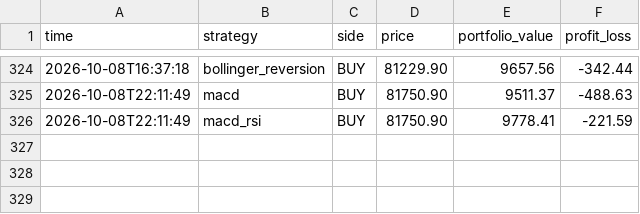
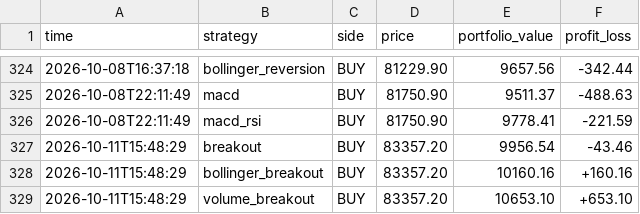
Before and after one commit to tahseenbus/trading-bot, a CSV file: champion_trades.csv, drawn as a sheet; only a part is shown, gaps mark what is left out.

```diff
--- a/champion_trades.csv
+++ b/champion_trades.csv
@@ -326 +326,4 @@ time,strategy,side,price,portfolio_value,profit_loss
 2026-10-08T22:11:49,macd_rsi,BUY,81750.90,9778.41,-221.59
+2026-10-11T15:48:29,breakout,BUY,83357.20,9956.54,-43.46
+2026-10-11T15:48:29,bollinger_breakout,BUY,83357.20,10160.16,+160.16
+2026-10-11T15:48:29,volume_breakout,BUY,83357.20,10653.10,+653.10
```
Also changed, not shown: 1 other file.
